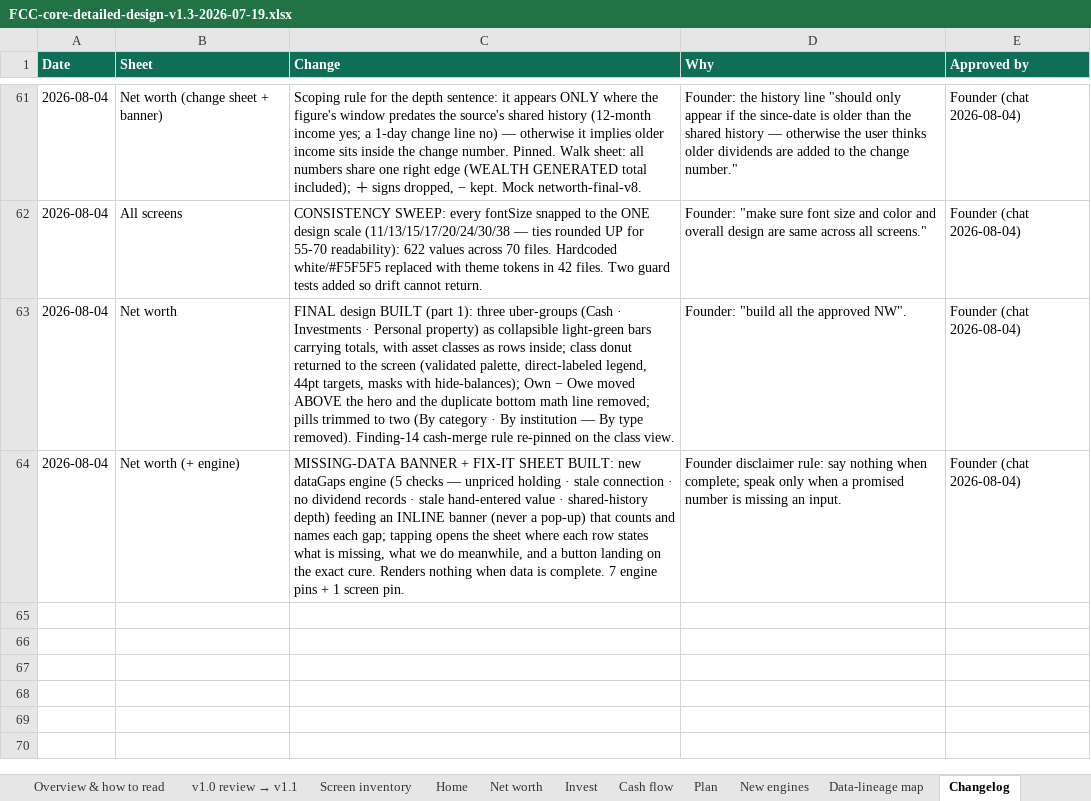
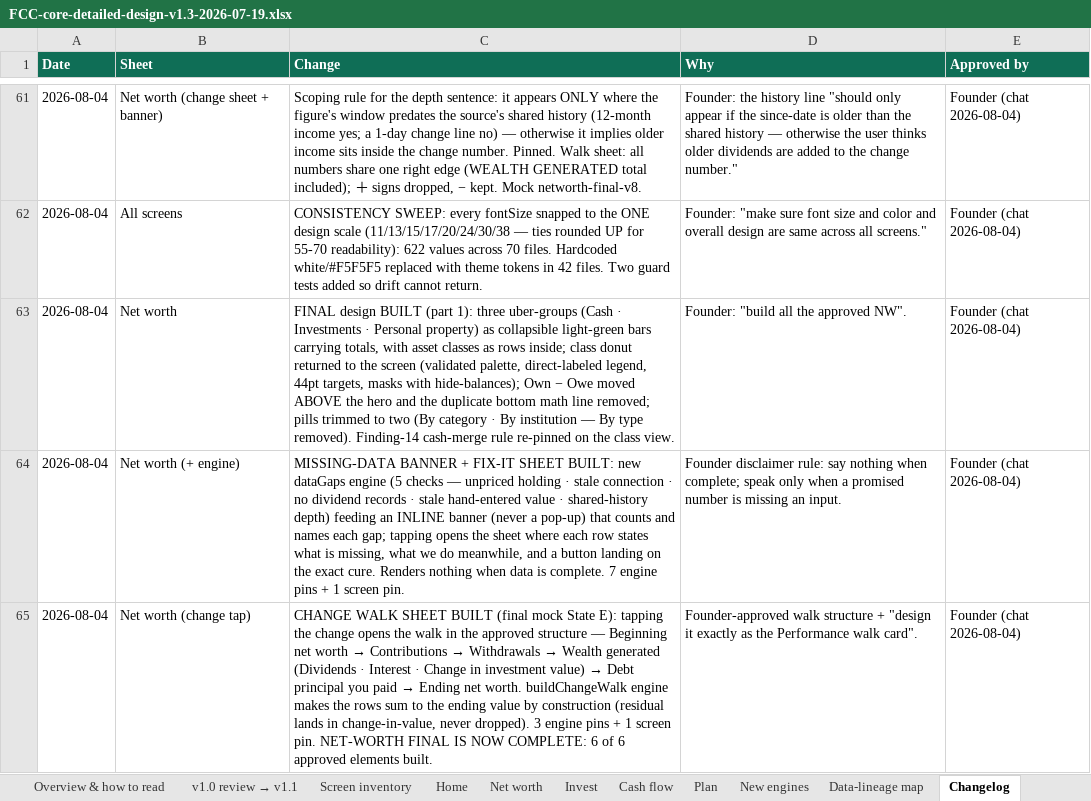
Before and after one commit to Finwise-io/finwise, an Excel workbook: docs/FCC-core-55-70/FCC-core-detailed-design-v1.3-2026-07-19.xlsx, sheet Changelog, drawn as a sheet; only a part is shown, gaps mark what is left out; values as stored, in another font and other column widths than the file's, no borders; the diff names each change by its address in the sheet, - before the commit and + after, or states it on an @@ line.

```diff
--- a/docs/FCC-core-55-70/FCC-core-detailed-design-v1.3-2026-07-19.xlsx (sheet Changelog)
+++ b/docs/FCC-core-55-70/FCC-core-detailed-design-v1.3-2026-07-19.xlsx (sheet Changelog)
+row 65: 2026-08-04 | Net worth (change tap) | CHANGE WALK SHEET BUILT (final mock State E): tapping the change opens the walk in the approved structure — Beginning net worth → Contributions → Withdrawals → Wealth generated (Dividends · Interest · Change in investment value) → Debt principal you paid → Ending net worth. buildChangeWalk engine makes the rows sum to the ending value by construction (residual lands in change-in-value, never dropped). 3 engine pins + 1 screen pin. NET-WORTH FINAL IS NOW COMPLETE: 6 of 6 approved elements built. | Founder-approved walk structure + "design it exactly as the Performance walk card". | Founder (chat 2026-08-04)
```
Also changed, not shown: 5 other files.
